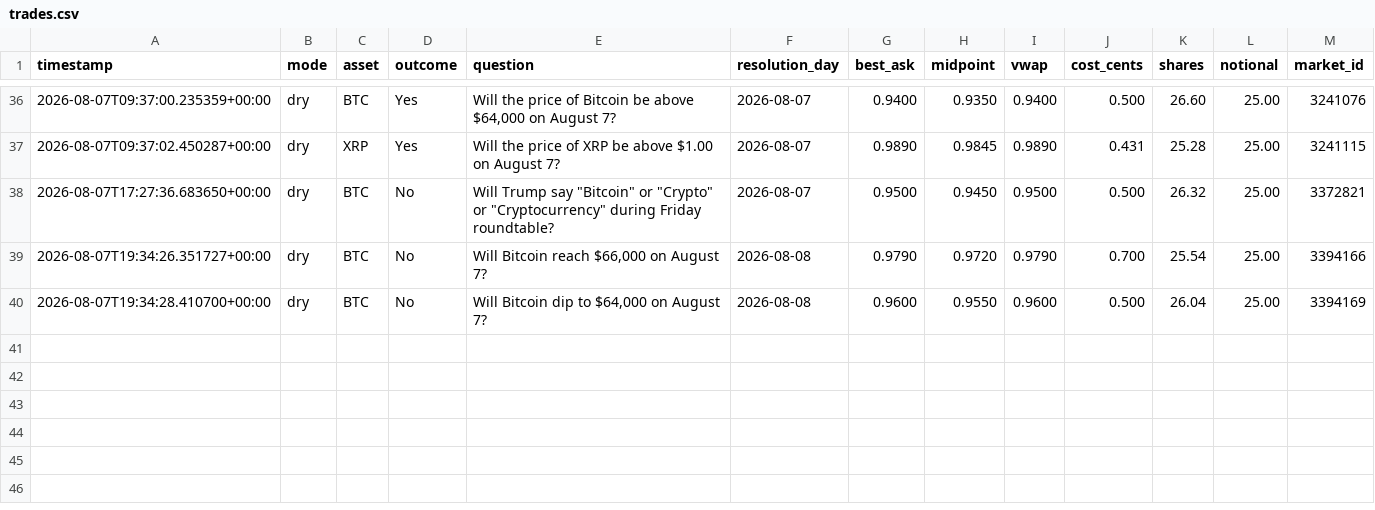
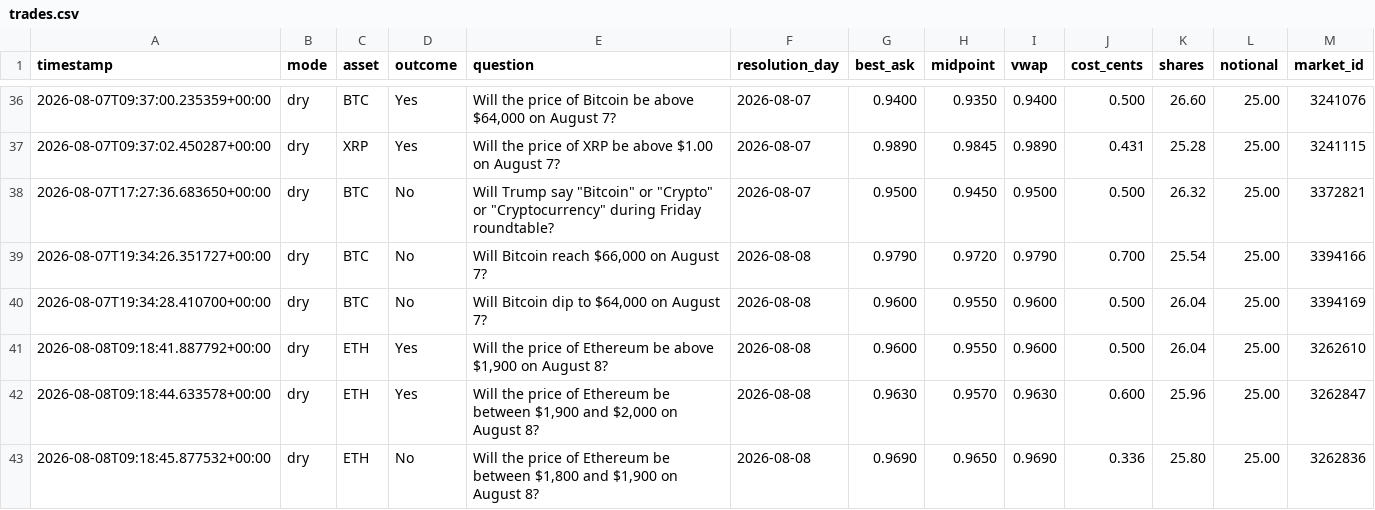
Before and after one commit to Roar-Coin/hindsight-bot, a CSV file: trades.csv, drawn as a sheet; only a part is shown, gaps mark what is left out.

```diff
--- a/trades.csv
+++ b/trades.csv
@@ -40 +40,4 @@ timestamp,mode,asset,outcome,question,resolution_day,best_ask,midpoint,vwap,cost
 2026-08-07T19:34:28.410700+00:00,dry,BTC,No,"Will Bitcoin dip to $64,000 on August 7?",2026-08-08,0.9600,0.9550,0.9600,0.500,26.04,25.00,3394169
+2026-08-08T09:18:41.887792+00:00,dry,ETH,Yes,"Will the price of Ethereum be above $1,900 on August 8?",2026-08-08,0.9600,0.9550,0.9600,0.500,26.04,25.00,3262610
+2026-08-08T09:18:44.633578+00:00,dry,ETH,Yes,"Will the price of Ethereum be between $1,900 and $2,000 on August 8?",2026-08-08,0.9630,0.9570,0.9630,0.600,25.96,25.00,3262847
+2026-08-08T09:18:45.877532+00:00,dry,ETH,No,"Will the price of Ethereum be between $1,800 and $1,900 on August 8?",2026-08-08,0.9690,0.9650,0.9690,0.336,25.80,25.00,3262836
```
Also changed, not shown: 1 other file.
